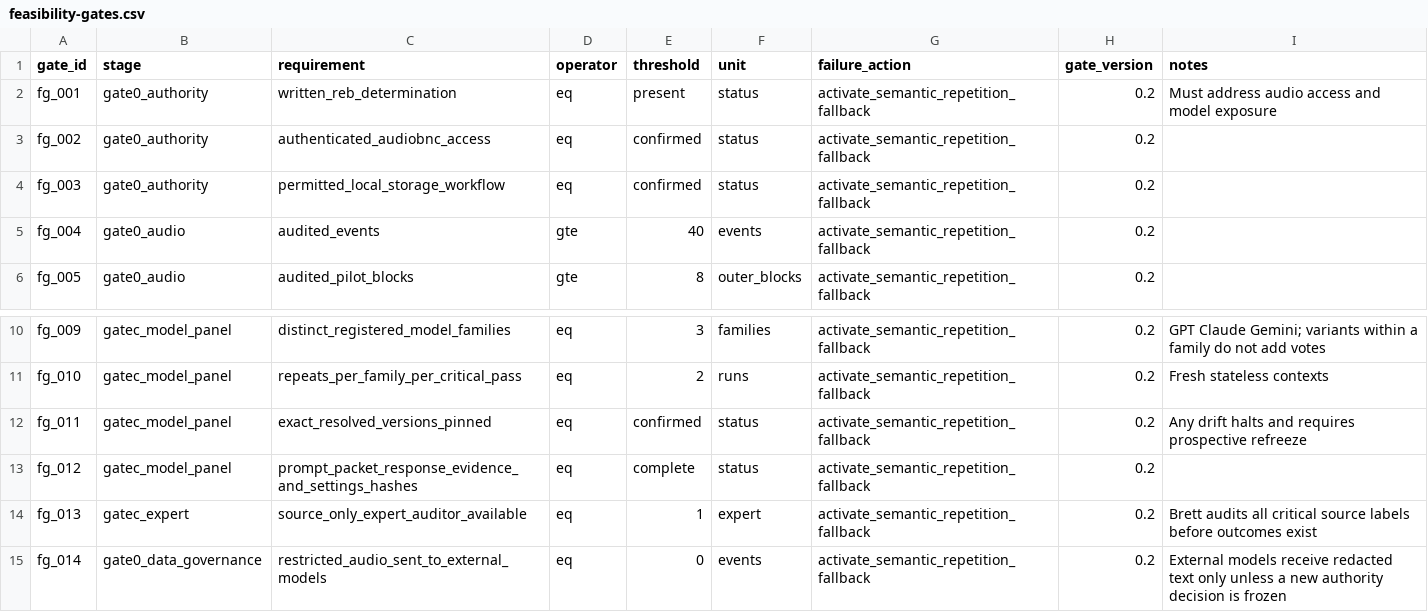
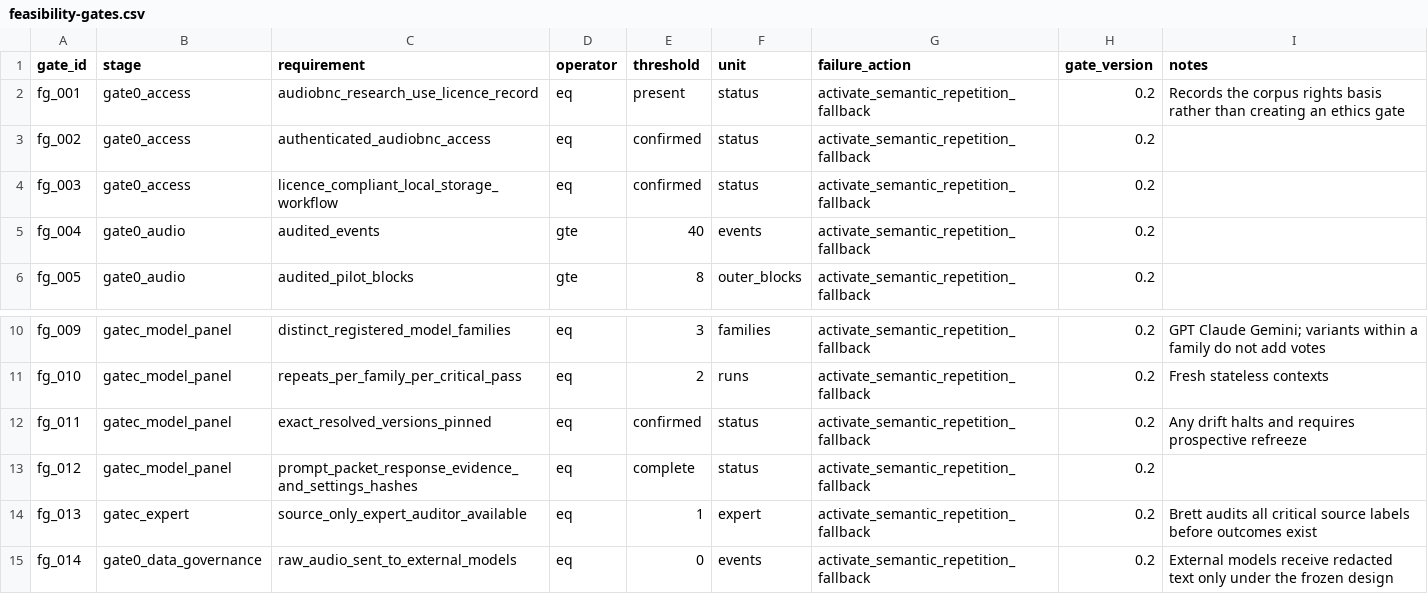
Before and after one commit to BrettRey/interjections-hpc, a CSV file: analysis/cabnc-prepilot/feasibility-gates.csv, drawn as a sheet; only a part is shown, gaps mark what is left out.

```diff
--- a/analysis/cabnc-prepilot/feasibility-gates.csv
+++ b/analysis/cabnc-prepilot/feasibility-gates.csv
@@ -1,5 +1,5 @@
 gate_id,stage,requirement,operator,threshold,unit,failure_action,gate_version,notes
-fg_001,gate0_authority,written_reb_determination,eq,present,status,activate_semantic_repetition_fallback,0.2,Must address audio access and model exposure
-fg_002,gate0_authority,authenticated_audiobnc_access,eq,confirmed,status,activate_semantic_repetition_fallback,0.2,
-fg_003,gate0_authority,permitted_local_storage_workflow,eq,confirmed,status,activate_semantic_repetition_fallback,0.2,
+fg_001,gate0_access,audiobnc_research_use_licence_record,eq,present,status,activate_semantic_repetition_fallback,0.2,Records the corpus rights basis rather than creating an ethics gate
+fg_002,gate0_access,authenticated_audiobnc_access,eq,confirmed,status,activate_semantic_repetition_fallback,0.2,
+fg_003,gate0_access,licence_compliant_local_storage_workflow,eq,confirmed,status,activate_semantic_repetition_fallback,0.2,
 fg_004,gate0_audio,audited_events,gte,40,events,activate_semantic_repetition_fallback,0.2,
@@ -14,2 +14,2 @@ fg_012,gatec_model_panel,prompt_packet_response_evidence_and_settings_hashes,eq,
 fg_013,gatec_expert,source_only_expert_auditor_available,eq,1,expert,activate_semantic_repetition_fallback,0.2,Brett audits all critical source labels before outcomes exist
-fg_014,gate0_data_governance,restricted_audio_sent_to_external_models,eq,0,events,activate_semantic_repetition_fallback,0.2,External models receive redacted text only unless a new authority decision is frozen
+fg_014,gate0_data_governance,raw_audio_sent_to_external_models,eq,0,events,activate_semantic_repetition_fallback,0.2,External models receive redacted text only under the frozen design
```
Also changed, not shown: analysis/cabnc-prepilot/audio-feasibility-template.csv, analysis/cabnc-prepilot/leakage-checklist.csv, 9 other files.
